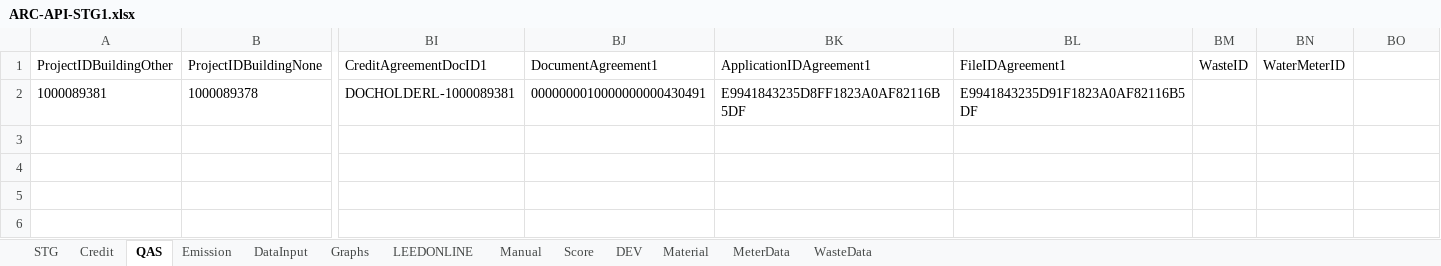
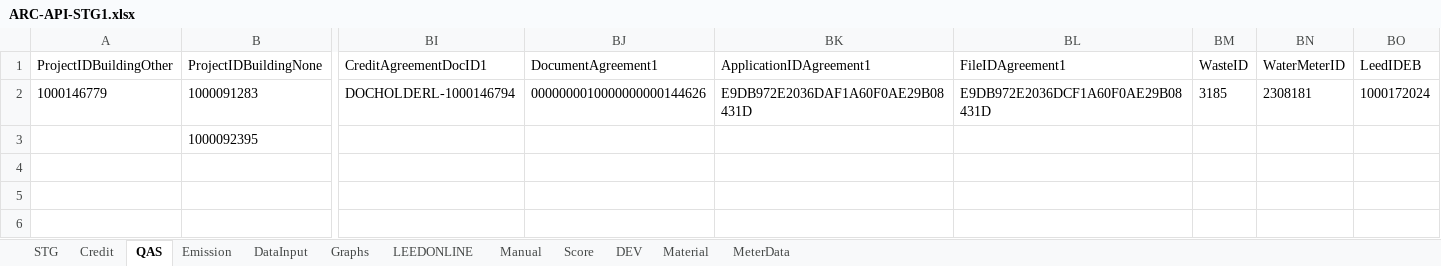
Before and after one commit to saurav1501/APIArc, an Excel workbook: src/main/resources/Backup/ARC-API-STG1.xlsx, sheet QAS, drawn as a sheet; only a part is shown, gaps mark what is left out; values as stored, in another font and other column widths than the file's, no borders; removed rows and columns are numbered as before the commit, all else as after; rows hold the shown columns only; the diff names each change by its address in the sheet, - before the commit and + after, or states it on an @@ line.

```diff
--- a/src/main/resources/Backup/ARC-API-STG1.xlsx (sheet QAS)
+++ b/src/main/resources/Backup/ARC-API-STG1.xlsx (sheet QAS)
-sheet tab: WasteData
-BO1: (empty)
+BO1: LeedIDEB
-row 2: 1000089381 | 1000089378 | DOCHOLDERL-1000089381 | 0000000010000000000430491 | E9941843235D8FF1823A0AF82116B5DF | E9941843235D91F1823A0AF82116B5DF
-row 3: (empty)
-row 4: (empty)
+row 2: 1000146779 | 1000091283 | DOCHOLDERL-1000146794 | 0000000010000000000144626 | E9DB972E2036DAF1A60F0AE29B08431D | E9DB972E2036DCF1A60F0AE29B08431D | 3185 | 2308181 | 1000172024
+row 3:  | 1000092395
+row 4: (empty)
```
Also changed, not shown: sheet MeterData, sheet DEV, sheet DataInput, sheet STG, sheet LEEDONLINE, sheet Manual, 3 more sheets, src/main/resources/ARC-API-STG1.xlsx, 41 other files.
